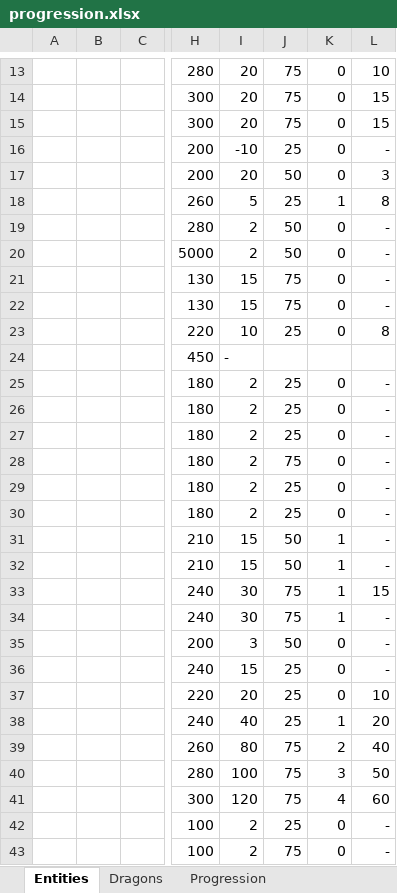
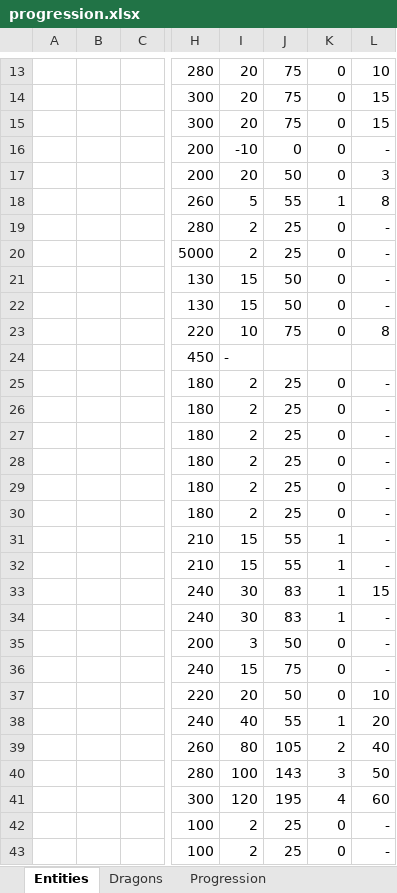
Before and after one commit to nam27062002/hello, an Excel workbook: Docs/Progression/progression.xlsx, sheet Entities, drawn as a sheet; only a part is shown, gaps mark what is left out; values as stored, in another font and other column widths than the file's, no borders; table styles not drawn; addresses are those after the commit; the diff covers the shown part only; the diff names each change by its address in the sheet, - before the commit and + after, or states it on an @@ line.

```diff
--- a/Docs/Progression/progression.xlsx (sheet Entities)
+++ b/Docs/Progression/progression.xlsx (sheet Entities)
-J16: 25
+J16: 0
-J18: 25
+J18: 55
-J19:J20: 50
+J19:J20: 25
-J21:J22: 75
+J21:J22: 50
-J23: 25
+J23: 75
@@ row 29 moved to row 25: Canary01_Flock @@
@@ row 30 moved to row 26: Canary01_Flock @@
-J30: 75
+J30: 25
-J31:J32: 50
+J31:J32: 55
-J33:J34: 75
+J33:J34: 83
-J36: 25
+J36: 75
-J37: 25
+J37: 50
-J38: 25
+J38: 55
-J39: 75
+J39: 105
-J40: 75
+J40: 143
-J41: 75
+J41: 195
-J43: 75
+J43: 25
```
Also changed, not shown: 51 edited cells elsewhere in this sheet, sheet DATA_SCENES_UNITY, sheet Progression, charts or pictures, 2 other files.
